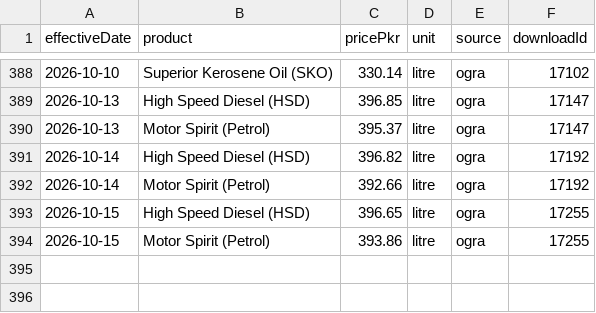
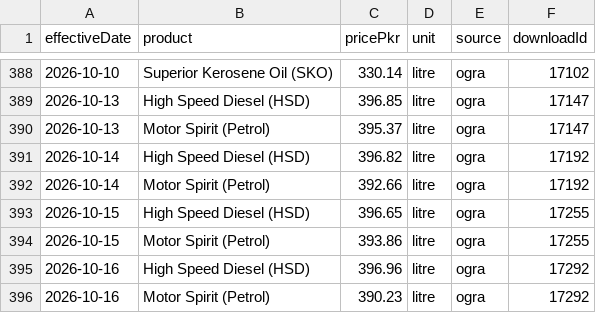
Before and after one commit to quantanow/pakistan-fuel-prices, a CSV file: data/prices.csv, drawn as a sheet; only a part is shown, gaps mark what is left out; the diff names each change by its address in the sheet, - before the commit and + after, or states it on an @@ line.

Commit message:
Update dataset — OGRA notification effective 2026-10-16

```diff
--- a/data/prices.csv
+++ b/data/prices.csv
+row 395: 2026-10-16 | High Speed Diesel (HSD) | 396.96 | litre | ogra | 17292
+row 396: 2026-10-16 | Motor Spirit (Petrol) | 390.23 | litre | ogra | 17292
```
Also changed, not shown: 8 other files.
